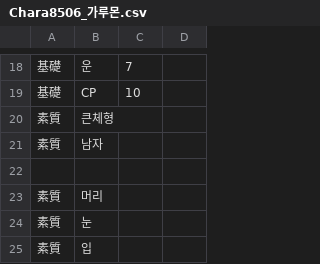
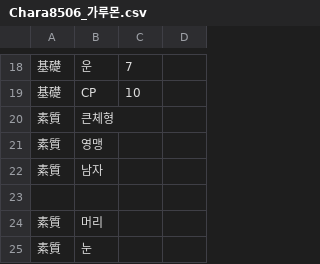
Before and after one commit to GhoulAdmiral/DigiMegaten, a CSV file: Digimon/Chara8506_가루몬.csv, drawn as a sheet; only a part is shown, gaps mark what is left out; the shorter side is filled out with more unchanged rows.

Commit message:
Update Chara8506_가루몬.csv

```diff
--- a/Digimon/Chara8506_가루몬.csv
+++ b/Digimon/Chara8506_가루몬.csv
@@ -20,2 +20,3 @@
 素質,큰체형
+素質,영맹
 素質,남자
```
